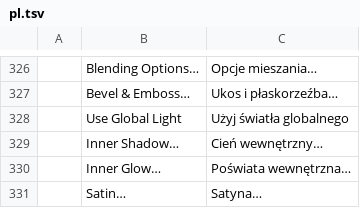
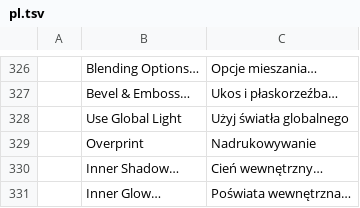
Before and after one commit to 0x-fork/photocraft, a TSV file: crates/ui-egui/src/i18n/pl.tsv, drawn as a sheet; only a part is shown, gaps mark what is left out; the shorter side is filled out with more unchanged rows.

```diff
--- a/crates/ui-egui/src/i18n/pl.tsv
+++ b/crates/ui-egui/src/i18n/pl.tsv
@@ -328,2 +328,3 @@
 	Use Global Light	Użyj światła globalnego
+	Overprint	Nadrukowywanie
 	Inner Shadow…	Cień wewnętrzny…
```
Also changed, not shown: crates/ui-egui/src/i18n/el.tsv, crates/ui-egui/src/i18n/ja.tsv, 18 other files.
